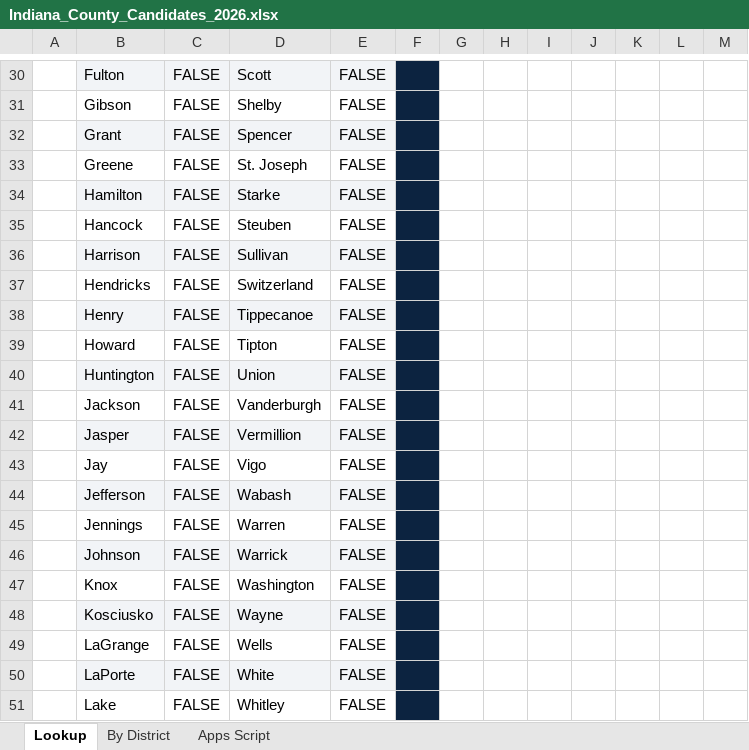
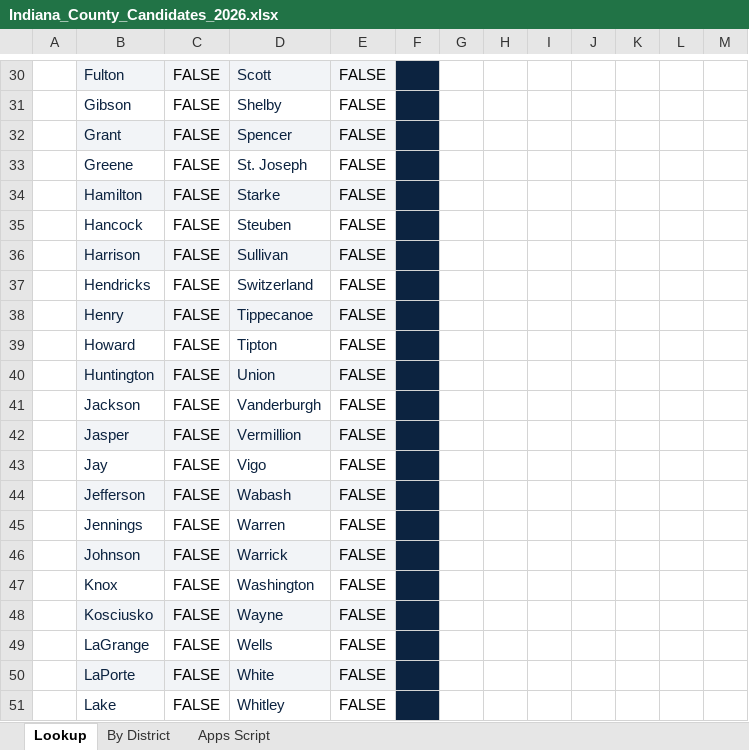
Before and after one commit to dcoll12/indianastats, an Excel workbook: Indiana_County_Candidates_2026.xlsx, sheet Lookup, drawn as a sheet; only a part is shown, gaps mark what is left out; values as stored, in another font and other column widths than the file's, no borders; conditional formats not drawn; the diff covers the shown part only; the diff names each change by its address in the sheet, - before the commit and + after, or states it on an @@ line.

```diff
--- a/Indiana_County_Candidates_2026.xlsx (sheet Lookup)
+++ b/Indiana_County_Candidates_2026.xlsx (sheet Lookup)
-B30:B51 text colour: black
+B30:B51 text colour: #0C2340
-D30:D51 text colour: black
+D30:D51 text colour: #0C2340
```
Also changed, not shown: 5 edited cells and cell formats elsewhere in this sheet, sheet Apps Script, 1 other file.
